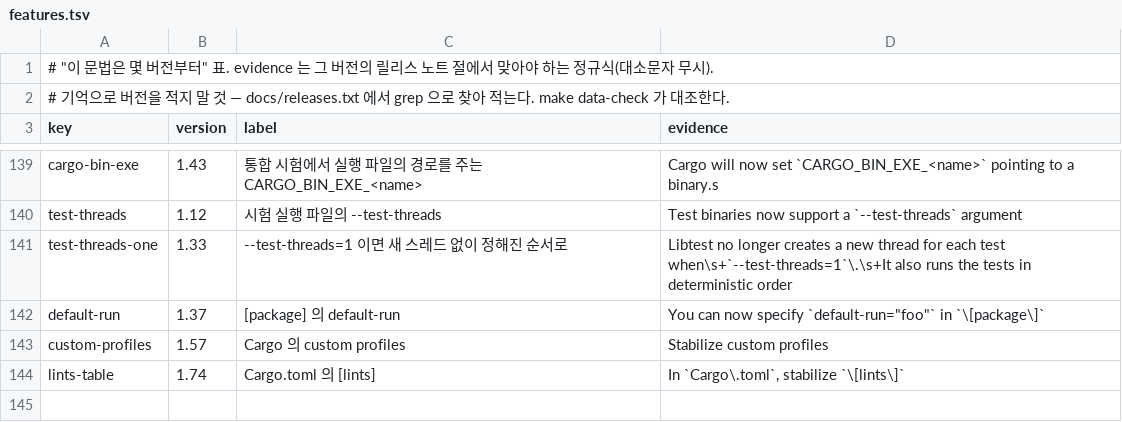
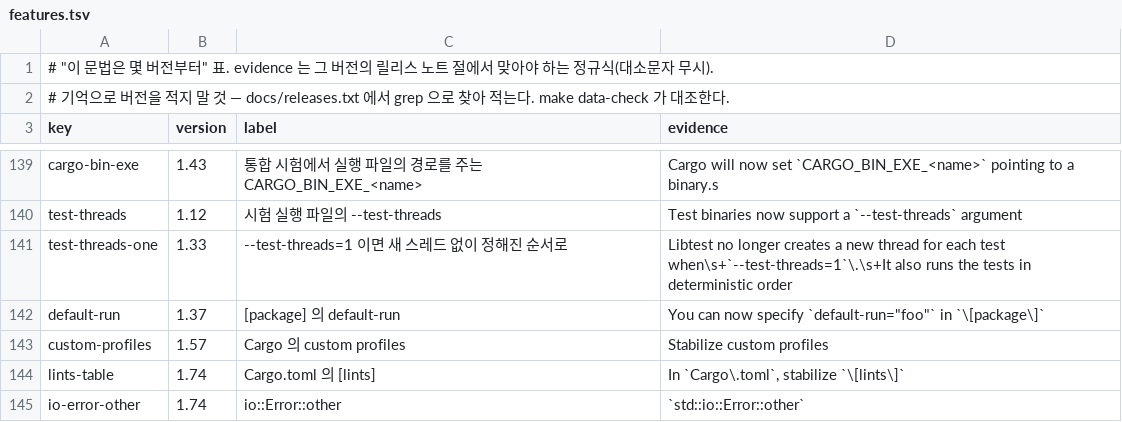
Before and after one commit to chobocho/treasure_house, a TSV file: rust/data/features.tsv, drawn as a sheet; only a part is shown, gaps mark what is left out.

```diff
--- a/rust/data/features.tsv
+++ b/rust/data/features.tsv
@@ -144 +144,2 @@ custom-profiles	1.57	Cargo 의 custom profiles	Stabilize custom profiles
 lints-table	1.74	Cargo.toml 의 [lints]	In `Cargo\.toml`, stabilize `\[lints\]`
+io-error-other	1.74	io::Error::other	`std::io::Error::other`
```
Also changed, not shown: 45 other files.
